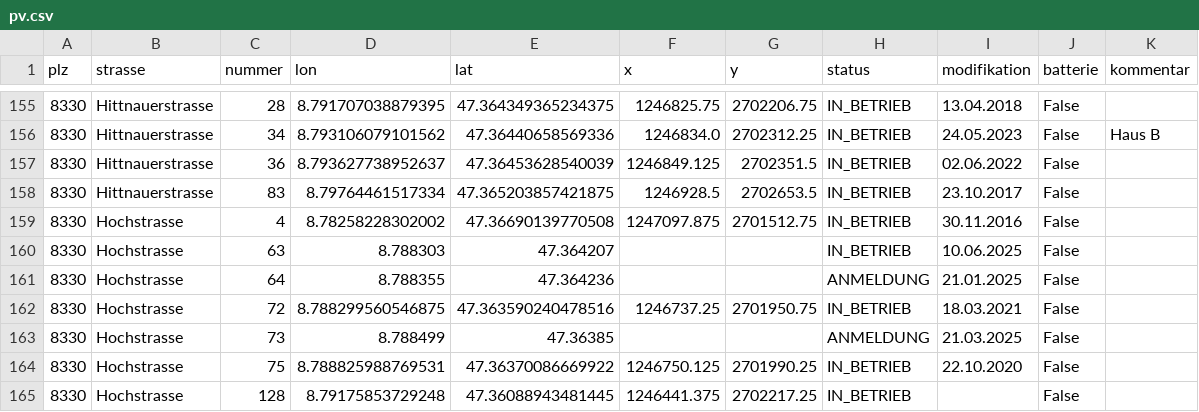
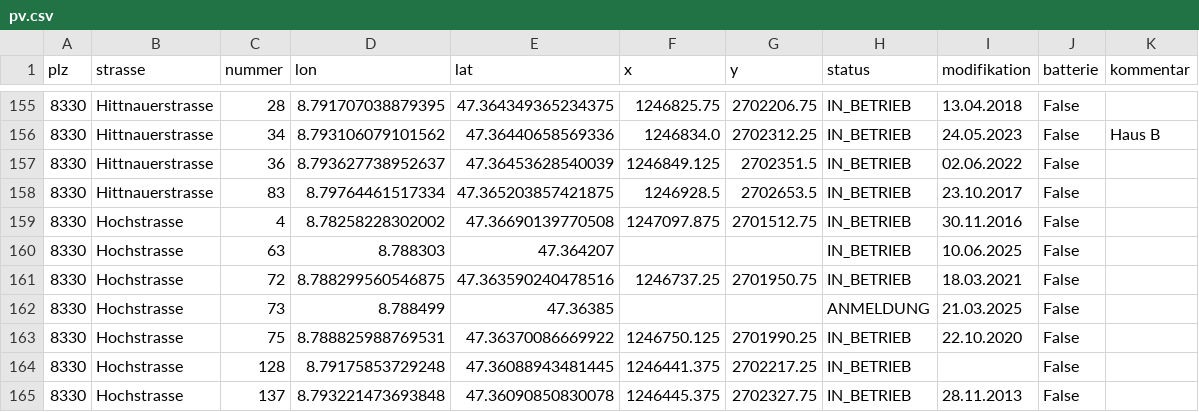
Before and after one commit to loeti82/firemap, a CSV file: pv.csv, drawn as a sheet; only a part is shown, gaps mark what is left out; the shorter side is filled out with more unchanged rows; the diff names each change by its address in the sheet, - before the commit and + after, or states it on an @@ line.

Commit message:
remove Hochstrasse,64

```diff
--- a/pv.csv
+++ b/pv.csv
-row 161: 8330 | Hochstrasse | 64 | 8.788355 | 47.364236 |  |  | ANMELDUNG | 21.01.2025 | False
```
